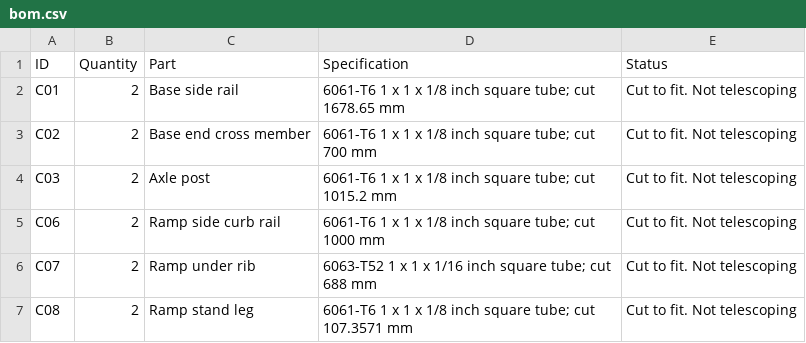
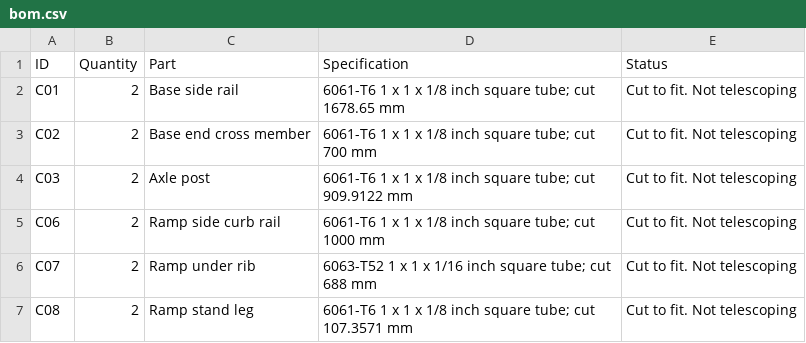
Before and after one commit to stacksjs/buddy-wheels, a CSV file: designs/rover/r0/bom.csv, drawn as a sheet; only a part is shown; the diff covers the shown part only.

```diff
--- a/designs/rover/r0/bom.csv
+++ b/designs/rover/r0/bom.csv
@@ -3,3 +3,3 @@
 "C02","2","Base end cross member","6061-T6 1 x 1 x 1/8 inch square tube; cut 700 mm","Cut to fit. Not telescoping"
-"C03","2","Axle post","6061-T6 1 x 1 x 1/8 inch square tube; cut 1015.2 mm","Cut to fit. Not telescoping"
+"C03","2","Axle post","6061-T6 1 x 1 x 1/8 inch square tube; cut 909.9122 mm","Cut to fit. Not telescoping"
 "C06","2","Ramp side curb rail","6061-T6 1 x 1 x 1/8 inch square tube; cut 1000 mm","Cut to fit. Not telescoping"
```
Also changed, not shown: 2 added rows, 4 removed rows and 9 edited cells elsewhere in this file, designs/rover/r0/cut-list.csv, designs/rover/r0/drilling.csv, 52 other files.
